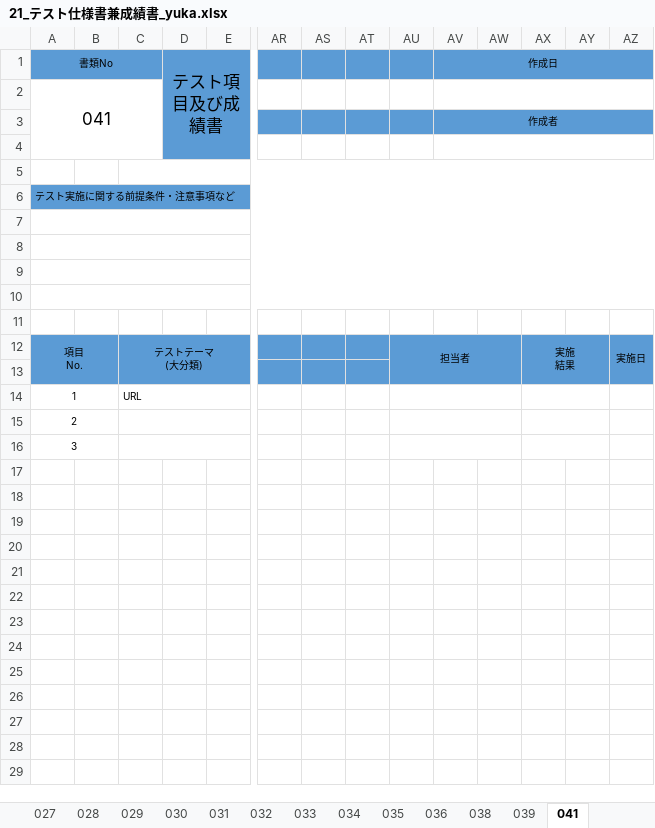
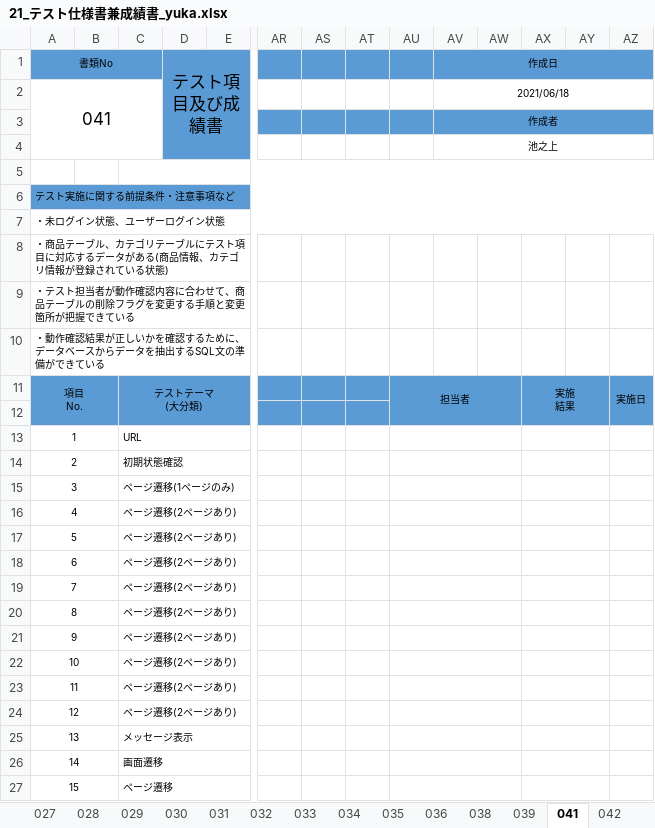
Before and after one commit to K-MIGTA/hanayoriRepo, an Excel workbook: 成果物/21_テスト仕様書兼成績書_yuka.xlsx, sheet 041, drawn as a sheet; only a part is shown, gaps mark what is left out; values as stored, in another font and other column widths than the file's, no borders; removed rows and columns are numbered as before the commit, all else as after; rows hold the shown columns only; the diff names each change by its address in the sheet, - before the commit and + after, or states it on an @@ line.

```diff
--- a/成果物/21_テスト仕様書兼成績書_yuka.xlsx (sheet 041)
+++ b/成果物/21_テスト仕様書兼成績書_yuka.xlsx (sheet 041)
+sheet tab: 042
-AV2 (作成日): (empty)
+AV2 (作成日): 2021/06/18
-row 4: (empty)
+row 4:  |  |  |  |  |  |  |  |  | 池之上
-A7 (書類No): (empty)
+A7 (書類No): ・未ログイン状態、ユーザーログイン状態
-A8 (書類No): (empty)
+A8 (書類No): ・商品テーブル、カテゴリテーブルにテスト項目に対応するデータがある(商品情報、カテゴリ情報が登録されている状態)
-A8:BM8 merged
-A9 (書類No): (empty)
+A9 (書類No): ・テスト担当者が動作確認内容に合わせて、商品テーブルの削除フラグを変更する手順と変更箇所が把握できている
-A9:BM9 merged
-A10 (書類No): (empty)
+A10 (書類No): ・動作確認結果が正しいかを確認するために、データベースからデータを抽出するSQL文の準備ができている
-A10:BM10 merged
-row 11: (empty)
-row 15: 2
-row 16: 3
+row 14: 2 |  | 初期状態確認
+row 15: 3 |  | ページ遷移(1ページのみ)
+row 16: 4 |  | ページ遷移(2ページあり)
+row 17: 5 |  | ページ遷移(2ページあり)
+row 18: 6 |  | ページ遷移(2ページあり)
+row 19: 7 |  | ページ遷移(2ページあり)
+row 20: 8 |  | ページ遷移(2ページあり)
+row 21: 9 |  | ページ遷移(2ページあり)
+row 22: 10 |  | ページ遷移(2ページあり)
+row 23: 11 |  | ページ遷移(2ページあり)
+row 24: 12 |  | ページ遷移(2ページあり)
+row 25: 13 |  | メッセージ表示
+row 26: 14 |  | 画面遷移
+row 27: 15 |  | ページ遷移
```
Also changed, not shown: sheet 3テスト項目数一覧, sheet 039, sheet 036, other sheet tabs, formulas that keep their value.
